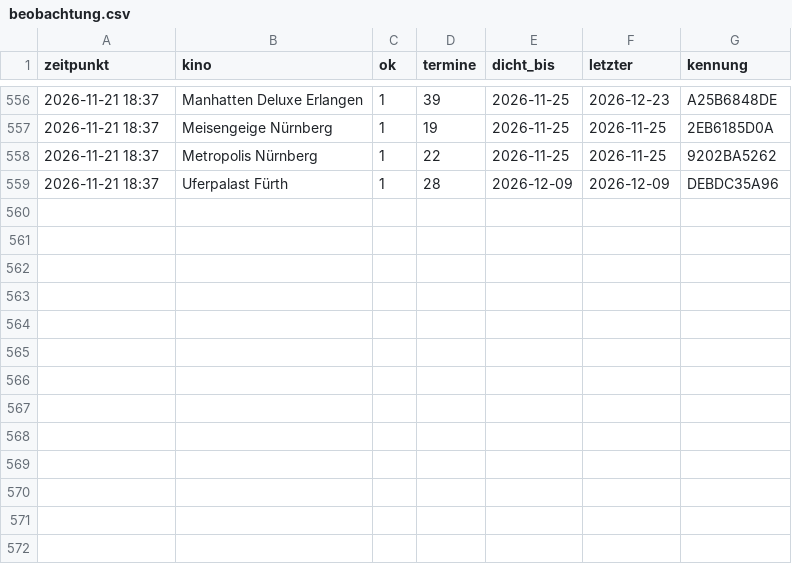
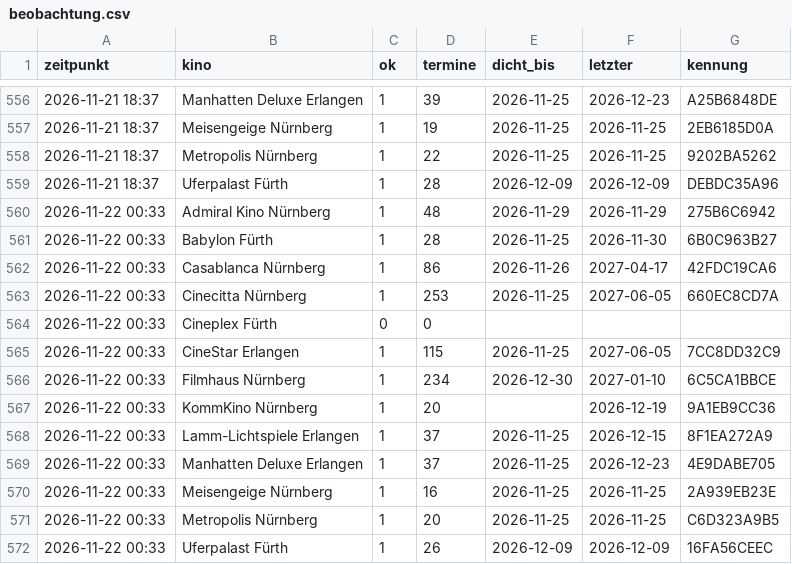
Before and after one commit to noris357/kinoprogramm, a CSV file: daten/beobachtung.csv, drawn as a sheet; only a part is shown, gaps mark what is left out; the diff names each change by its address in the sheet, - before the commit and + after, or states it on an @@ line.

```diff
--- a/daten/beobachtung.csv
+++ b/daten/beobachtung.csv
+row 560: 2026-11-22 00:33 | Admiral Kino Nürnberg | 1 | 48 | 2026-11-29 | 2026-11-29 | 275B6C6942
+row 561: 2026-11-22 00:33 | Babylon Fürth | 1 | 28 | 2026-11-25 | 2026-11-30 | 6B0C963B27
+row 562: 2026-11-22 00:33 | Casablanca Nürnberg | 1 | 86 | 2026-11-26 | 2027-04-17 | 42FDC19CA6
+row 563: 2026-11-22 00:33 | Cinecitta Nürnberg | 1 | 253 | 2026-11-25 | 2027-06-05 | 660EC8CD7A
+row 564: 2026-11-22 00:33 | Cineplex Fürth | 0 | 0
+row 565: 2026-11-22 00:33 | CineStar Erlangen | 1 | 115 | 2026-11-25 | 2027-06-05 | 7CC8DD32C9
+row 566: 2026-11-22 00:33 | Filmhaus Nürnberg | 1 | 234 | 2026-12-30 | 2027-01-10 | 6C5CA1BBCE
+row 567: 2026-11-22 00:33 | KommKino Nürnberg | 1 | 20 |  | 2026-12-19 | 9A1EB9CC36
+row 568: 2026-11-22 00:33 | Lamm-Lichtspiele Erlangen | 1 | 37 | 2026-11-25 | 2026-12-15 | 8F1EA272A9
+row 569: 2026-11-22 00:33 | Manhatten Deluxe Erlangen | 1 | 37 | 2026-11-25 | 2026-12-23 | 4E9DABE705
+row 570: 2026-11-22 00:33 | Meisengeige Nürnberg | 1 | 16 | 2026-11-25 | 2026-11-25 | 2A939EB23E
+row 571: 2026-11-22 00:33 | Metropolis Nürnberg | 1 | 20 | 2026-11-25 | 2026-11-25 | C6D323A9B5
+row 572: 2026-11-22 00:33 | Uferpalast Fürth | 1 | 26 | 2026-12-09 | 2026-12-09 | 16FA56CEEC
```
